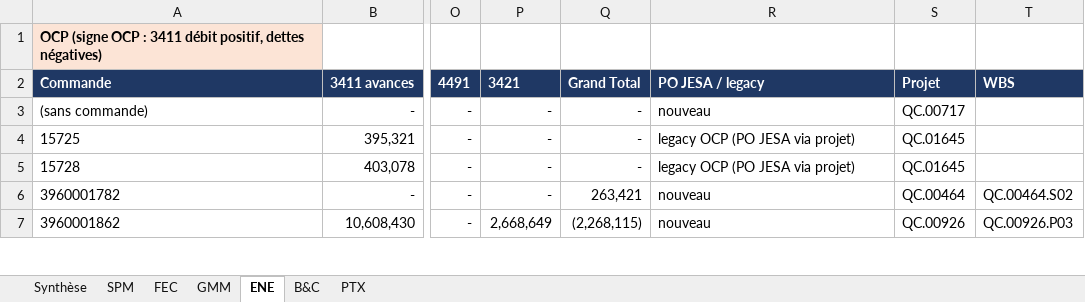
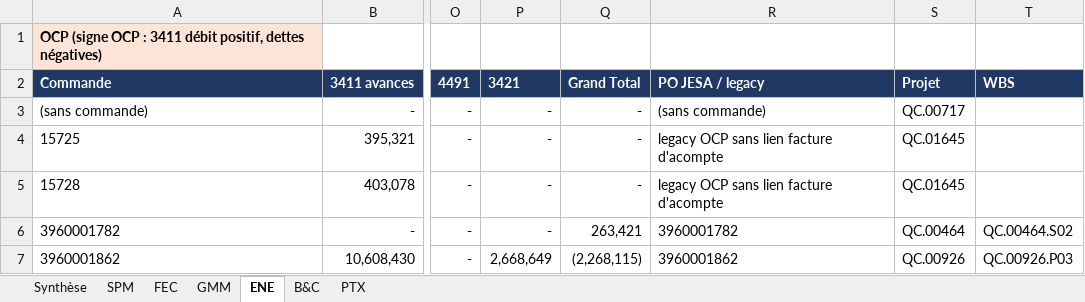
Before and after one commit to cherkaouihassan-art/Skills-Repo, an Excel workbook: OCP_SA_reconciliation_Sep2026/FR/Recap_corrige_par_BU_30-09-2026.xlsx, sheet ENE, drawn as a sheet; only a part is shown, gaps mark what is left out; values as stored, in another font and other column widths than the file's, no borders; the diff covers the shown part only; the diff names each change by its address in the sheet, - before the commit and + after, or states it on an @@ line.

```diff
--- a/OCP_SA_reconciliation_Sep2026/FR/Recap_corrige_par_BU_30-09-2026.xlsx (sheet ENE)
+++ b/OCP_SA_reconciliation_Sep2026/FR/Recap_corrige_par_BU_30-09-2026.xlsx (sheet ENE)
-R3: nouveau
+R3: (sans commande)
-R4:R5: legacy OCP (PO JESA via projet)
+R4:R5: legacy OCP sans lien facture d'acompte
-R6: nouveau
+R6: 3960001782
-R7: nouveau
+R7: 3960001862
```
Also changed, not shown: 2 removed rows and 35 edited cells elsewhere in this sheet, sheet FEC, sheet SPM, sheet GMM, sheet PTX, sheet Synthèse, sheet B&C, formulas that keep their value.
